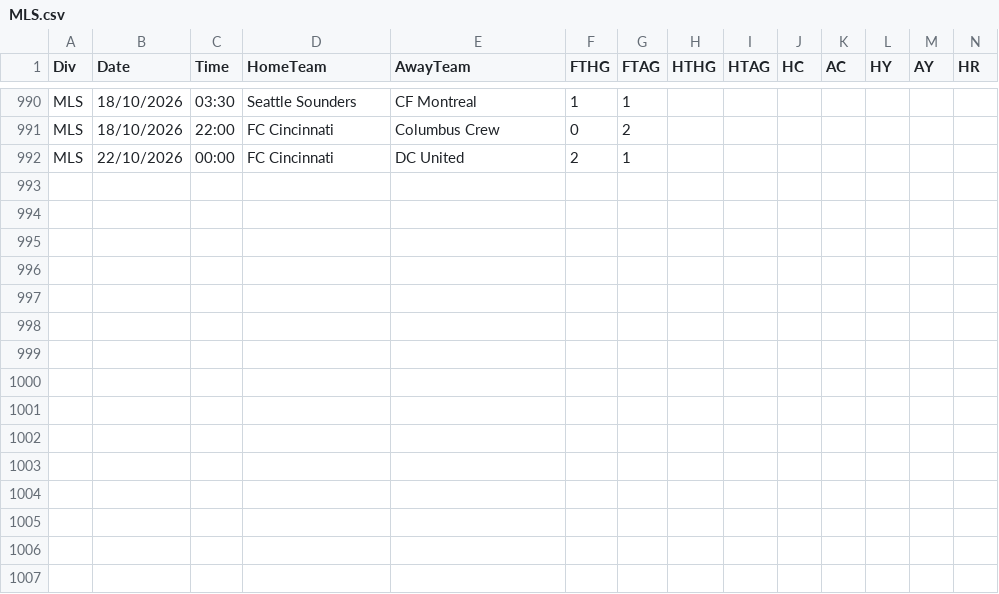
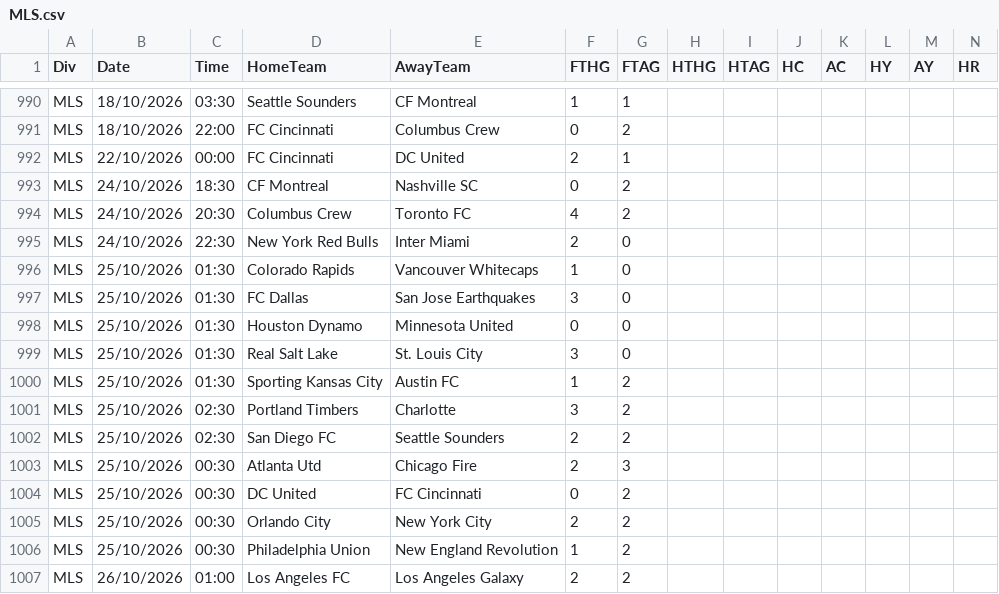
Before and after one commit to georgecharlesworth5-sudo/footystatpack, a CSV file: data/MLS.csv, drawn as a sheet; only a part is shown, gaps mark what is left out; rows hold the shown columns only; the diff names each change by its address in the sheet, - before the commit and + after, or states it on an @@ line.

```diff
--- a/data/MLS.csv
+++ b/data/MLS.csv
+row 993: MLS | 24/10/2026 | 18:30 | CF Montreal | Nashville SC | 0 | 2
+row 994: MLS | 24/10/2026 | 20:30 | Columbus Crew | Toronto FC | 4 | 2
+row 995: MLS | 24/10/2026 | 22:30 | New York Red Bulls | Inter Miami | 2 | 0
+row 996: MLS | 25/10/2026 | 01:30 | Colorado Rapids | Vancouver Whitecaps | 1 | 0
+row 997: MLS | 25/10/2026 | 01:30 | FC Dallas | San Jose Earthquakes | 3 | 0
+row 998: MLS | 25/10/2026 | 01:30 | Houston Dynamo | Minnesota United | 0 | 0
+row 999: MLS | 25/10/2026 | 01:30 | Real Salt Lake | St. Louis City | 3 | 0
+row 1000: MLS | 25/10/2026 | 01:30 | Sporting Kansas City | Austin FC | 1 | 2
+row 1001: MLS | 25/10/2026 | 02:30 | Portland Timbers | Charlotte | 3 | 2
+row 1002: MLS | 25/10/2026 | 02:30 | San Diego FC | Seattle Sounders | 2 | 2
+row 1003: MLS | 25/10/2026 | 00:30 | Atlanta Utd | Chicago Fire | 2 | 3
+row 1004: MLS | 25/10/2026 | 00:30 | DC United | FC Cincinnati | 0 | 2
+row 1005: MLS | 25/10/2026 | 00:30 | Orlando City | New York City | 2 | 2
+row 1006: MLS | 25/10/2026 | 00:30 | Philadelphia Union | New England Revolution | 1 | 2
+row 1007: MLS | 26/10/2026 | 01:00 | Los Angeles FC | Los Angeles Galaxy | 2 | 2
```
Also changed, not shown: bets_log.csv, data/fixture_odds.csv, 3 other files.
